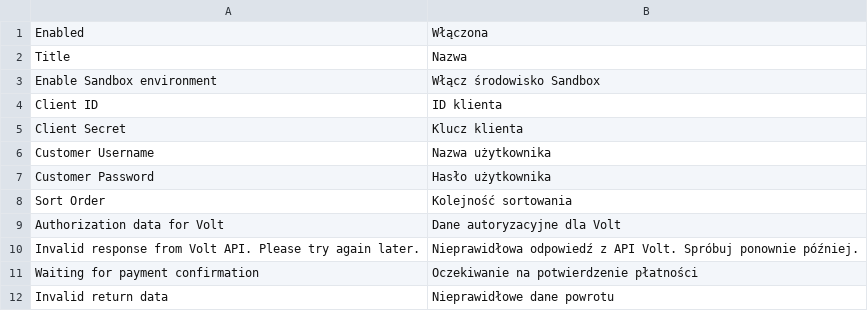
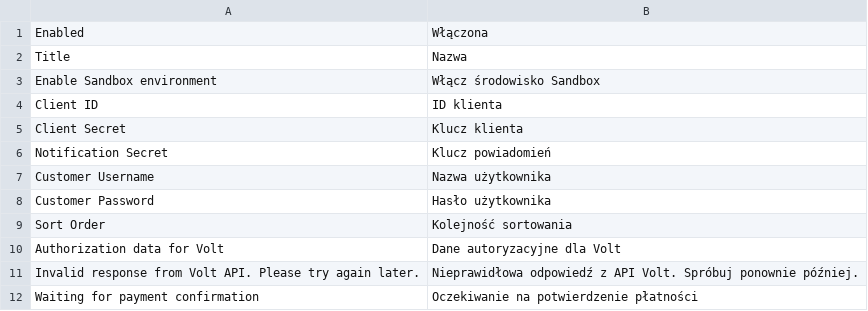
Before and after one commit to volt-io/volt-io-magento, a CSV file: i18n/pl_PL.csv, drawn as a sheet; only a part is shown; the shorter side is filled out with more unchanged rows; the diff names each change by its address in the sheet, - before the commit and + after, or states it on an @@ line.

Commit message:
VOLT-16 Add notification HMAC verification

```diff
--- a/i18n/pl_PL.csv
+++ b/i18n/pl_PL.csv
+row 6: Notification Secret | Klucz powiadomień
```
Also changed, not shown: 11 other files.
